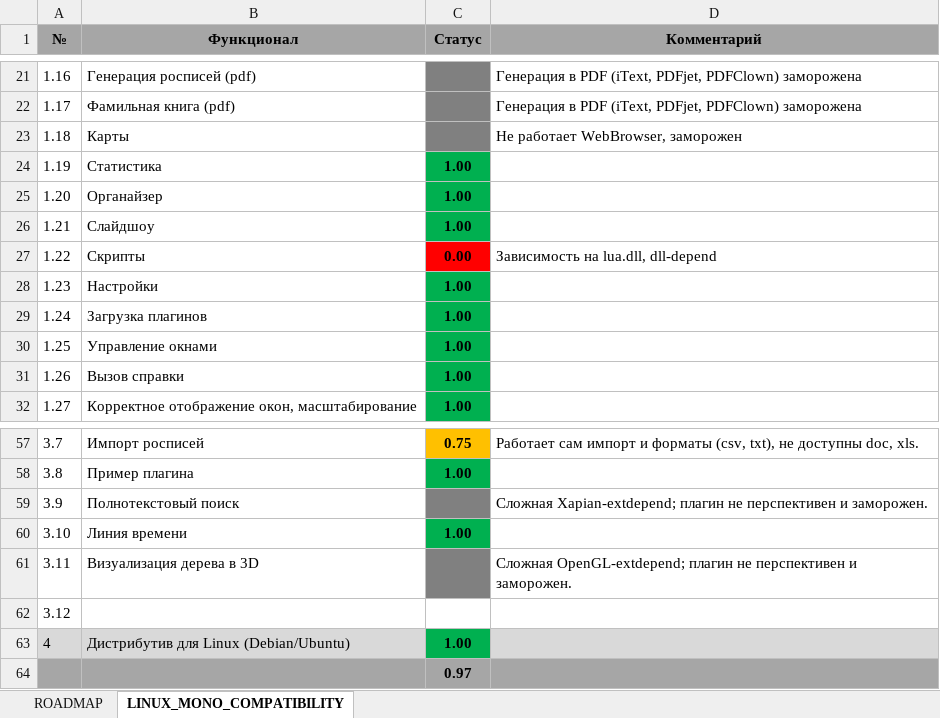
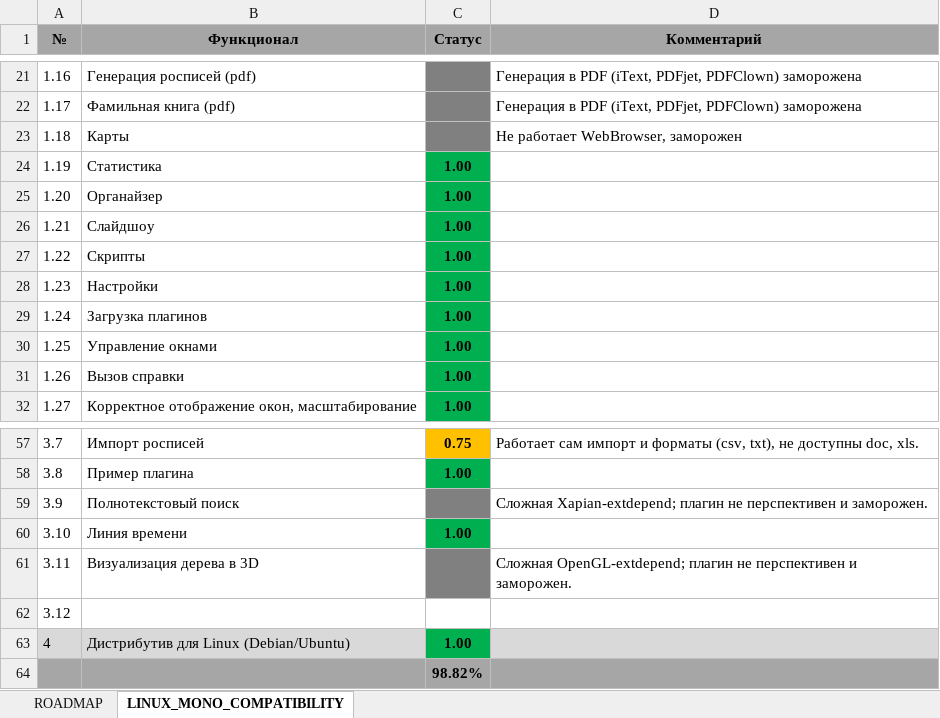
Before and after one commit to Serg-Norseman/GEDKeeper, an Excel workbook: dev_info/gk_roadmap_ru.xlsx, sheet LINUX_MONO_COMPATIBILITY, drawn as a sheet; only a part is shown, gaps mark what is left out; values as stored, in another font and other column widths than the file's, no borders; the diff names each change by its address in the sheet, - before the commit and + after, or states it on an @@ line.

Commit message:
Restored the execution of Lua scripts for Linux

```diff
--- a/dev_info/gk_roadmap_ru.xlsx (sheet LINUX_MONO_COMPATIBILITY)
+++ b/dev_info/gk_roadmap_ru.xlsx (sheet LINUX_MONO_COMPATIBILITY)
-C27 (Статус): 0.00
+C27 (Статус): 1.00
-C27 fill: #FF0000
+C27 fill: #00B050
-D27 (Комментарий): Зависимость на lua.dll, dll-depend
+D27 (Комментарий): (empty)
-C64 (Статус): 0.97
+C64 (Статус): 98.82%
```
Also changed, not shown: 11 other files.
